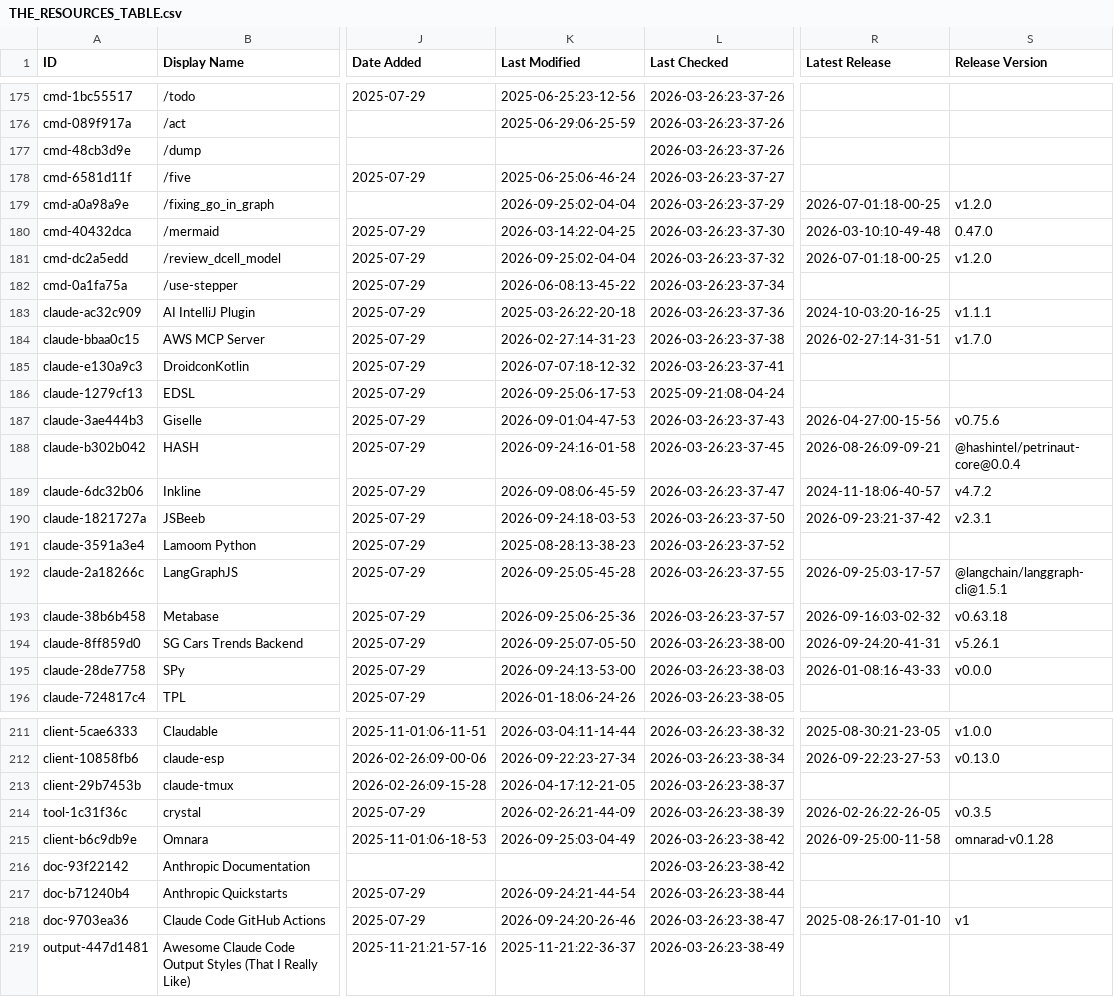
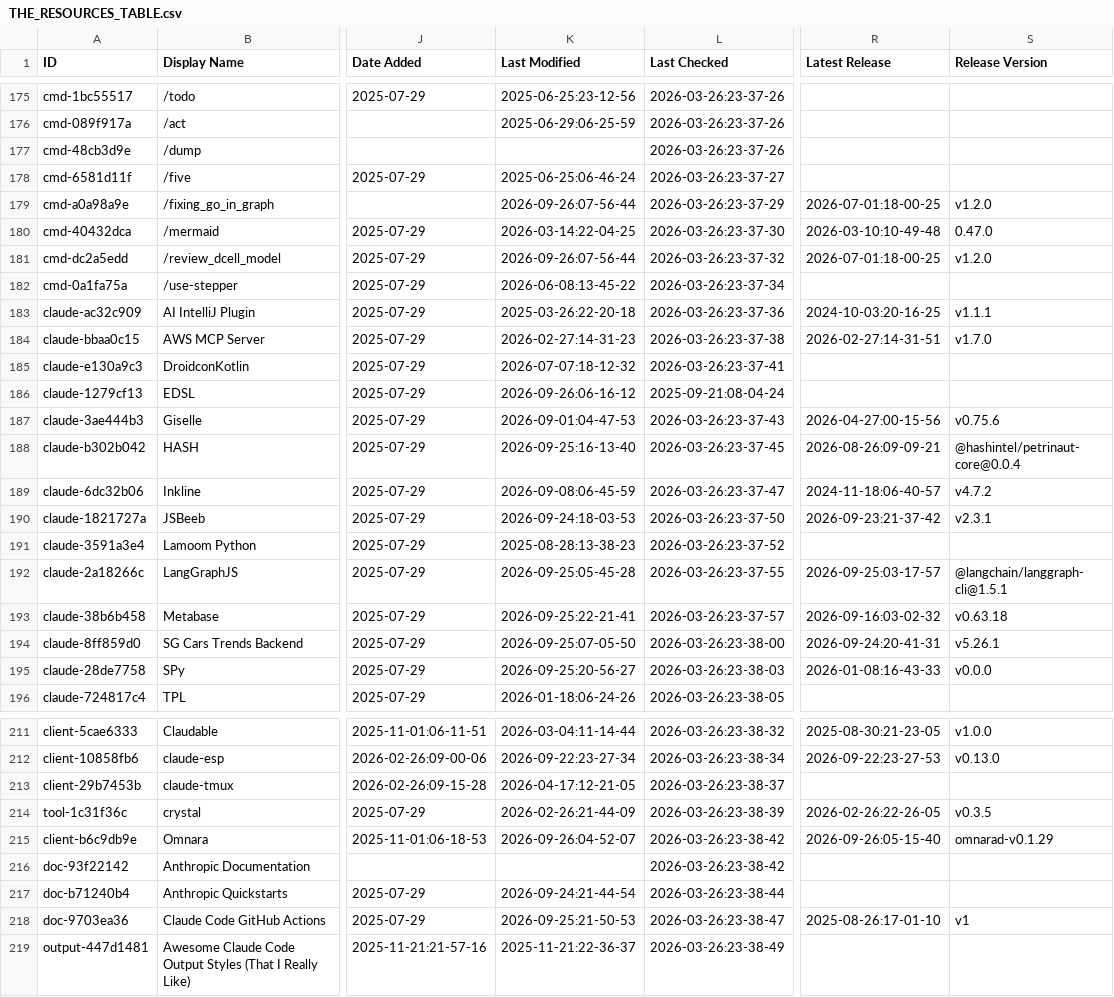
Before and after one commit to esteininger/awesome-claude-code, a CSV file: THE_RESOURCES_TABLE.csv, drawn as a sheet; only a part is shown, gaps mark what is left out; the diff covers the shown part only; the diff names each change by its address in the sheet, - before the commit and + after, or states it on an @@ line.

```diff
--- a/THE_RESOURCES_TABLE.csv
+++ b/THE_RESOURCES_TABLE.csv
-K179 (Last Modified): 2026-09-25:02-04-04
+K179 (Last Modified): 2026-09-26:07-56-44
-K181 (Last Modified): 2026-09-25:02-04-04
+K181 (Last Modified): 2026-09-26:07-56-44
-K186 (Last Modified): 2026-09-25:06-17-53
+K186 (Last Modified): 2026-09-26:06-16-12
-K188 (Last Modified): 2026-09-24:16-01-58
+K188 (Last Modified): 2026-09-25:16-13-40
-K193 (Last Modified): 2026-09-25:06-25-36
+K193 (Last Modified): 2026-09-25:22-21-41
-K195 (Last Modified): 2026-09-24:13-53-00
+K195 (Last Modified): 2026-09-25:20-56-27
-K215 (Last Modified): 2026-09-25:03-04-49
+K215 (Last Modified): 2026-09-26:04-52-07
-R215 (Latest Release): 2026-09-25:00-11-58
+R215 (Latest Release): 2026-09-26:05-15-40
-S215 (Release Version): omnarad-v0.1.28
+S215 (Release Version): omnarad-v0.1.29
-K218 (Last Modified): 2026-09-24:20-26-46
+K218 (Last Modified): 2026-09-25:21-50-53
```
Also changed, not shown: 28 edited cells elsewhere in this file.
